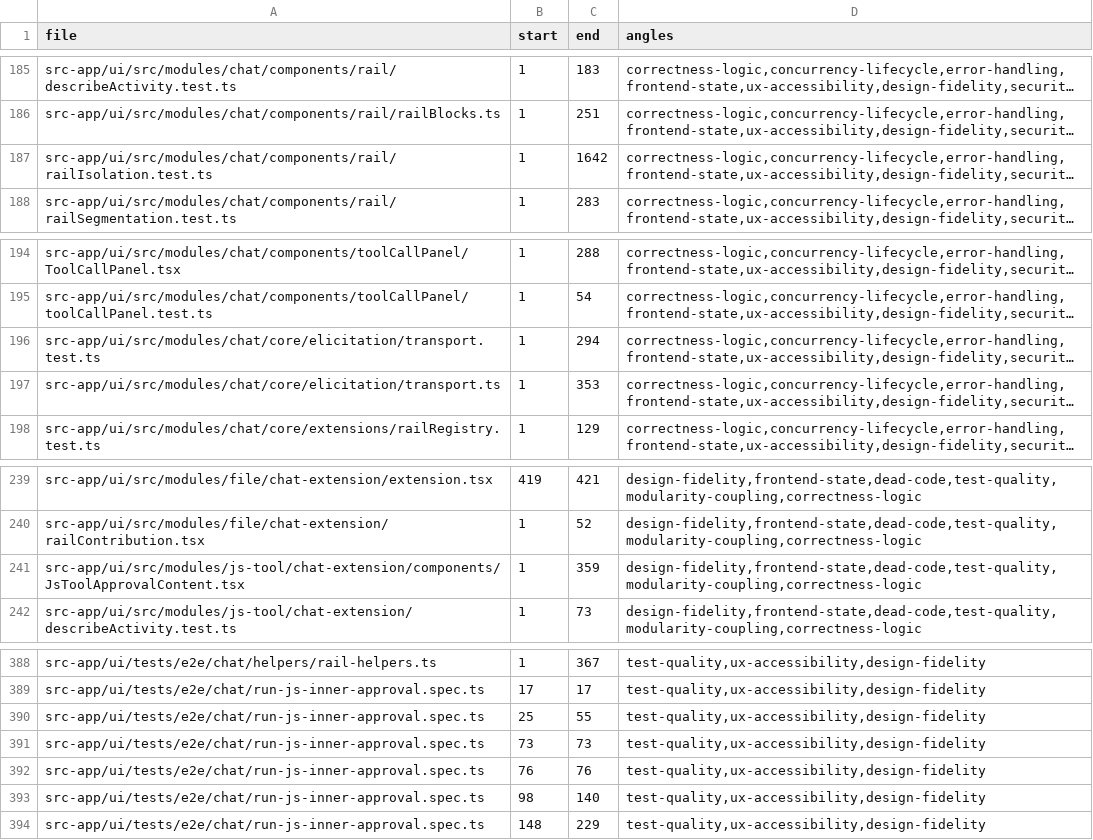
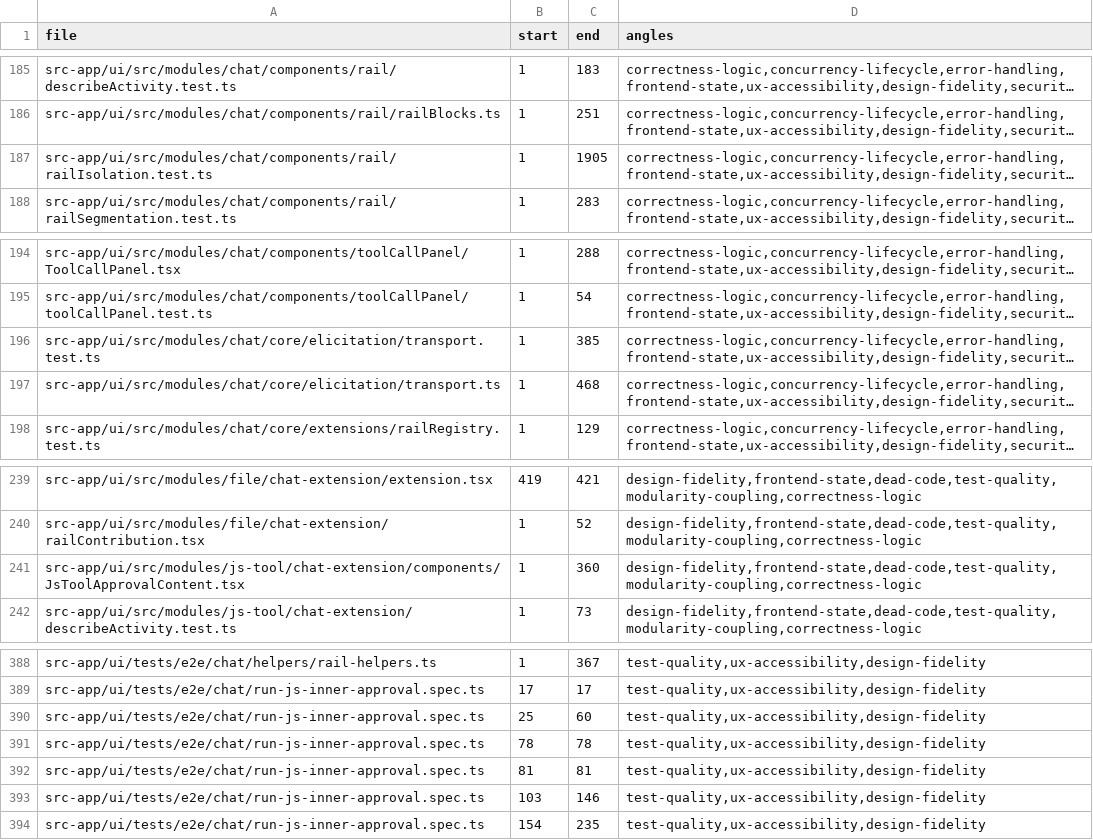
Before and after one commit to tinnlab/paws, a TSV file: .lifecycle/activity-rail/AUDIT_COVERAGE.tsv, drawn as a sheet; only a part is shown, gaps mark what is left out; long unchanged cells end in …; the diff names each change by its address in the sheet, - before the commit and + after, or states it on an @@ line.

Commit message:
lifecycle(activity-rail): round 20 — the re-scope, its blind audit, and 16 fixes
FIX_ROUND-20.md records the round in full: why a twentieth predicate was the
wrong move, the evidence that `not-registered` never belonged in the behavioural
union, the baseline defect re-measured before the change, and — at length —
what the type change does NOT close.

16 findings raised across two blind angles (15 distinct; FR20-3 was reached
independently by both), all 16 fixed in-round, 0 accepted-open. Four were HIGH
and three of those were holes this round itself opened:

  FR20-4  elicitationNotice's precedence was untested, and the untested cell is
          the DOMINANT no-transport cell — the mutation made a DISABLED card
          read "you can still answer it" in non-error tone.
  FR20-5  the replacement guard pinned the notice's callee and never its
          arguments — the same miss the file's own FIX_ROUND-16 comment
          describes, one rung down.
  FR20-6  "Closes FR19-10 by construction" was FALSE; an accept->decline swap
          and a wrong-id send both stayed tsc-clean and green.
  FR20-7  the guard anchored file-wide, so a conforming decoy defeated it.

Round 19's carried entries: FR19-10 and FR19-13 CLOSED, FR19-14's copy/probe
half CLOSED. FR19-11, FR19-12 and FR17-22 are untouched by this round and
remain open — not claimed here.

Phase 7 does NOT close: 16 > 0, and the gate is right to say so. What changed is
the shape of the remainder — the class behind FR19-10/-13 has no member left
that is both representable and unguarded.

Also records, with base measurements proving neither is attributable to this
round: the one pre-existing gate:ui gating HIGH, the one pre-existing e2e
failure, and — blocking for merge — that the branch does not compile
(`helpers.rs:2036`, exactly one missing `}`, introduced by merge 610c04c8c).

```diff
--- a/.lifecycle/activity-rail/AUDIT_COVERAGE.tsv
+++ b/.lifecycle/activity-rail/AUDIT_COVERAGE.tsv
-C187 (end): 1642
+C187 (end): 1905
-C196 (end): 294
+C196 (end): 385
-C197 (end): 353
+C197 (end): 468
-C241 (end): 359
+C241 (end): 360
-C390 (end): 55
+C390 (end): 60
-B391 (start): 73
+B391 (start): 78
-C391 (end): 73
+C391 (end): 78
-B392 (start): 76
+B392 (start): 81
-C392 (end): 76
+C392 (end): 81
-B393 (start): 98
+B393 (start): 103
-C393 (end): 140
+C393 (end): 146
-B394 (start): 148
+B394 (start): 154
-C394 (end): 229
+C394 (end): 235
```
Also changed, not shown: 4 other files.
